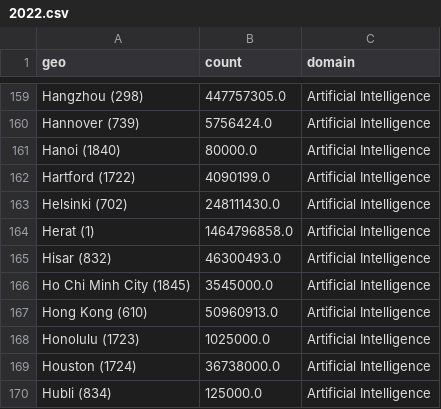
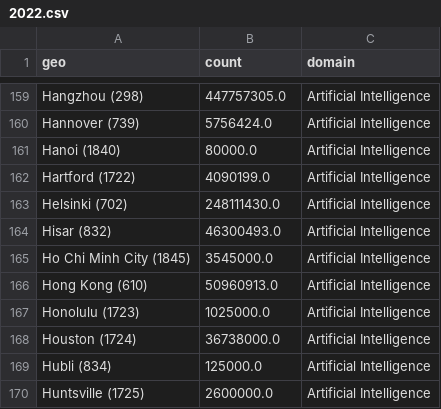
Before and after one commit to cepsai/cepsai.github.io, a CSV file: Proposal/SRIP/urban/crunchbase/2022.csv, drawn as a sheet; only a part is shown, gaps mark what is left out; the shorter side is filled out with more unchanged rows; the diff names each change by its address in the sheet, - before the commit and + after, or states it on an @@ line.

```diff
--- a/Proposal/SRIP/urban/crunchbase/2022.csv
+++ b/Proposal/SRIP/urban/crunchbase/2022.csv
-row 164: Herat (1) | 1464796858.0 | Artificial Intelligence
```
Also changed, not shown: Proposal/SRIP/urban/crunchbase/2014.csv, Proposal/SRIP/urban/crunchbase/2021.csv, 22 other files.
